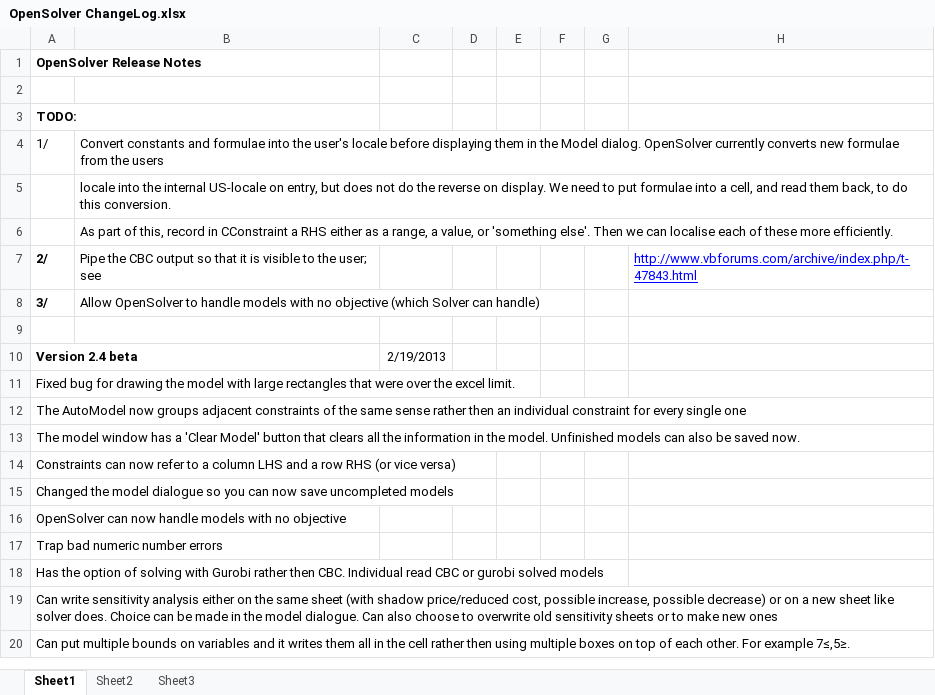
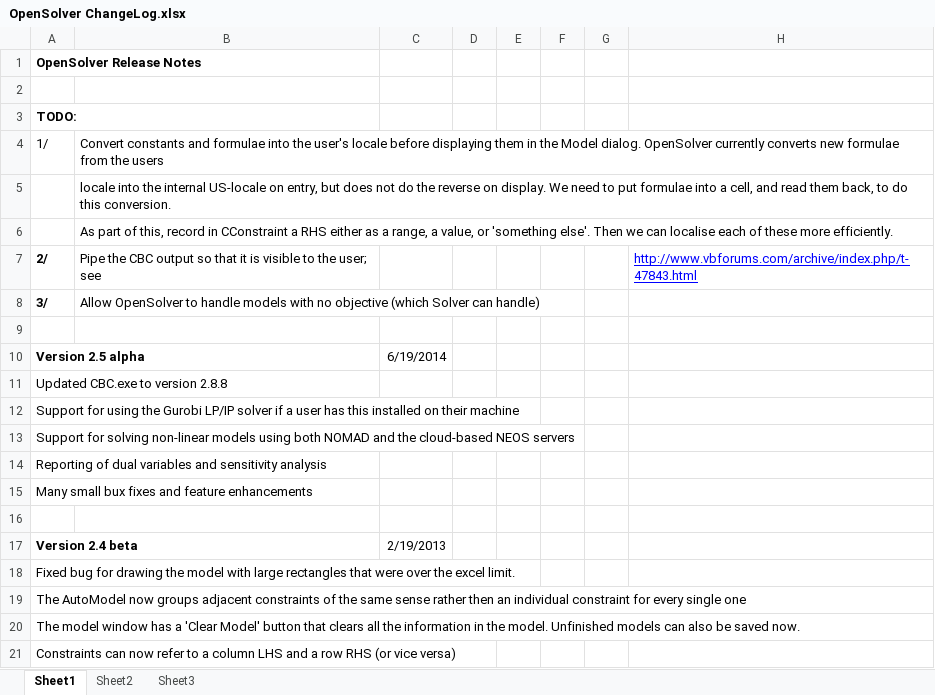
Before and after one commit to AlexMSatalia/OpenSolver, an Excel workbook: OpenSolver ChangeLog.xlsx, sheet Sheet1, drawn as a sheet; only a part is shown; the shorter side is filled out with more unchanged rows; values as stored, in another font and other column widths than the file's, no borders; the diff names each change by its address in the sheet, - before the commit and + after, or states it on an @@ line.

Commit message:
Update changelog for 2.5 alpha

```diff
--- a/OpenSolver ChangeLog.xlsx (sheet Sheet1)
+++ b/OpenSolver ChangeLog.xlsx (sheet Sheet1)
+row 10: Version 2.5 alpha |  | 6/19/2014
+row 11: Updated CBC.exe to version 2.8.8
+row 12: Support for using the Gurobi LP/IP solver if a user has this installed on their machine
+row 13: Support for solving non-linear models using both NOMAD and the cloud-based NEOS servers
+row 14: Reporting of dual variables and sensitivity analysis
+row 15: Many small bux fixes and feature enhancements
+row 16: (empty)
```
